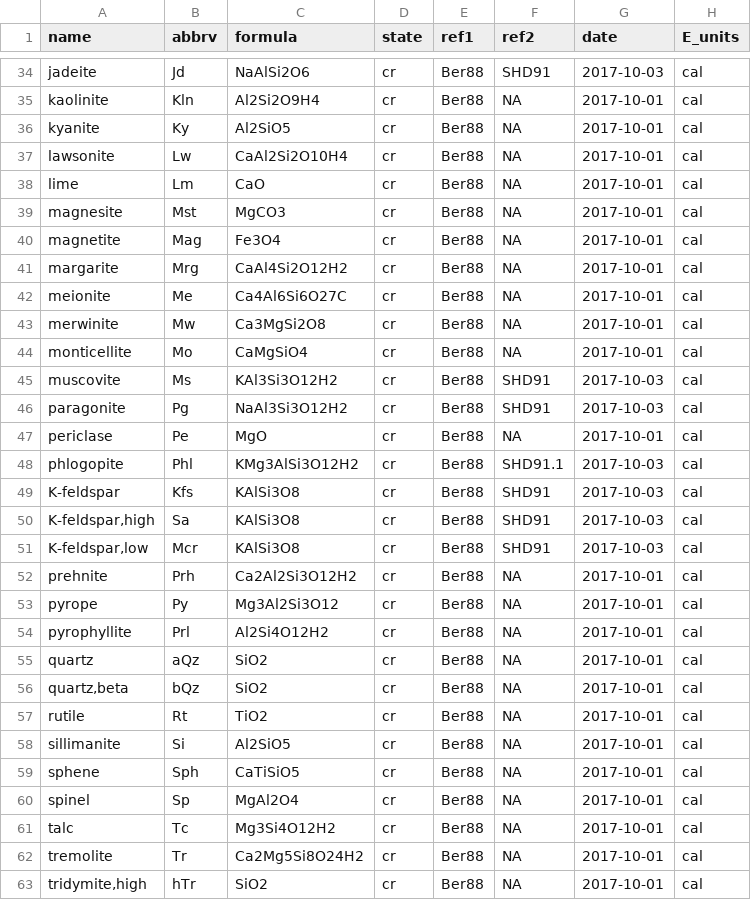
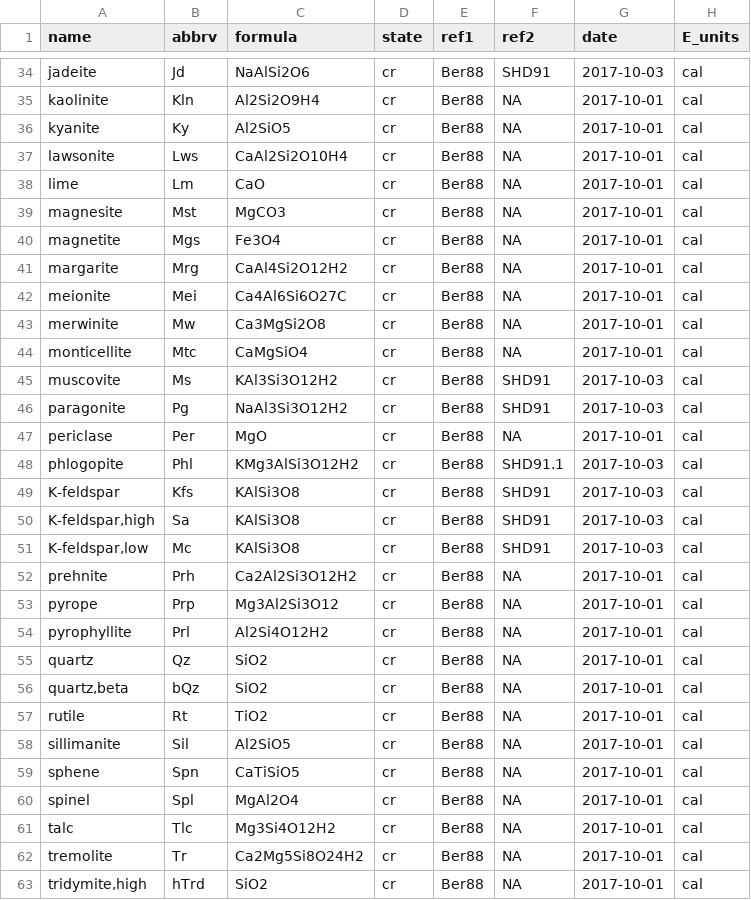
Before and after one commit to rforge/chnosz, a CSV file: pkg/CHNOSZ/inst/extdata/OBIGT/Berman_cr.csv, drawn as a sheet; only a part is shown, gaps mark what is left out; the diff covers the shown part only; the diff names each change by its address in the sheet, - before the commit and + after, or states it on an @@ line.

Commit message:
OBIGT/Berman_cr.csv: use standard abbreviations for more minerals
git-svn-id: svn://svn.r-forge.r-project.org/svnroot/chnosz@666 edb9625f-4e0d-4859-8d74-9fd3b1da38cb

```diff
--- a/pkg/CHNOSZ/inst/extdata/OBIGT/Berman_cr.csv
+++ b/pkg/CHNOSZ/inst/extdata/OBIGT/Berman_cr.csv
-B37 (abbrv): Lw
+B37 (abbrv): Lws
-B40 (abbrv): Mag
+B40 (abbrv): Mgs
-B42 (abbrv): Me
+B42 (abbrv): Mei
-B44 (abbrv): Mo
+B44 (abbrv): Mtc
-B47 (abbrv): Pe
+B47 (abbrv): Per
-B51 (abbrv): Mcr
+B51 (abbrv): Mc
-B53 (abbrv): Py
+B53 (abbrv): Prp
-B55 (abbrv): aQz
+B55 (abbrv): Qz
-B58 (abbrv): Si
+B58 (abbrv): Sil
-B59 (abbrv): Sph
+B59 (abbrv): Spn
-B60 (abbrv): Sp
+B60 (abbrv): Spl
-B61 (abbrv): Tc
+B61 (abbrv): Tlc
-B63 (abbrv): hTr
+B63 (abbrv): hTrd
```
Also changed, not shown: 21 edited cells elsewhere in this file, 3 other files.
